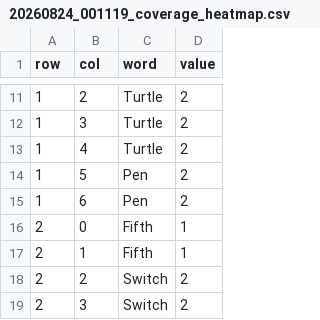
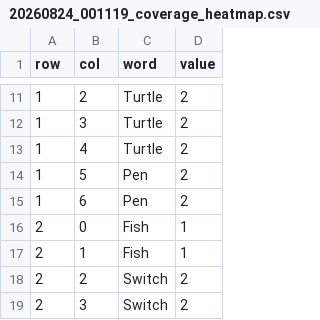
Before and after one commit to Shreyas-SK-21/Braille-Reading-Analysis-System, a CSV file: Firmware/RUN1/20260824_001119_coverage_heatmap.csv, drawn as a sheet; only a part is shown, gaps mark what is left out.

Commit message:
fix: replace 'Fifth' with 'Fish' in all data CSVs and regenerate the three heatmap PDFs (tot, diff, skip) to maintain consistency

```diff
--- a/Firmware/RUN1/20260824_001119_coverage_heatmap.csv
+++ b/Firmware/RUN1/20260824_001119_coverage_heatmap.csv
@@ -15,4 +15,4 @@ row,col,word,value
 1,6,Pen,2
-2,0,Fifth,1
-2,1,Fifth,1
+2,0,Fish,1
+2,1,Fish,1
 2,2,Switch,2
```
Also changed, not shown: Firmware/RUN1/20260824_001119_difficulty_heatmap.csv, Firmware/RUN1/20260824_001119_tot_heatmap.csv, 5 other files.
